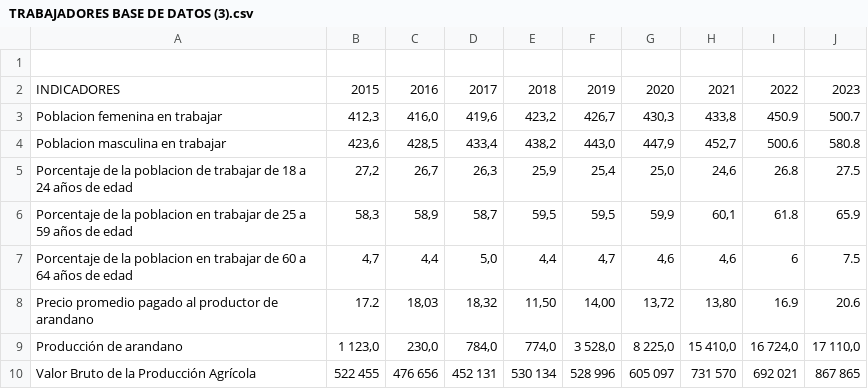
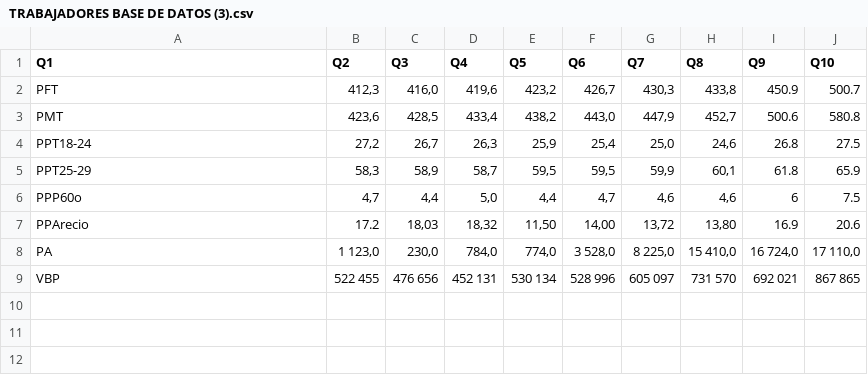
Before and after one commit to sjsjskk/DATA-BASE, a CSV file: TRABAJADORES BASE DE DATOS (3).csv, drawn as a sheet.

Commit message:
Update TRABAJADORES BASE DE DATOS (3).csv

```diff
--- a/TRABAJADORES BASE DE DATOS (3).csv
+++ b/TRABAJADORES BASE DE DATOS (3).csv
@@ -1,10 +1,9 @@
-;;;;;;;;;
-INDICADORES;2015;2016;2017;2018;2019;2020;2021;2022;2023
-Poblacion femenina en trabajar;412,3;416,0;419,6;423,2;426,7;430,3;433,8;450.9;500.7
-Poblacion masculina en trabajar;423,6;428,5;433,4;438,2;443,0;447,9;452,7;500.6;580.8
-Porcentaje de la poblacion de trabajar de 18 a 24 años de edad;27,2;26,7;26,3;25,9;25,4;25,0;24,6;26.8;27.5
-Porcentaje de la poblacion en  trabajar de 25 a 59 años de edad;58,3;58,9;58,7;59,5;59,5;59,9;60,1;61.8;65.9
-Porcentaje de la poblacion en trabajar de 60 a 64 años de edad;4,7;4,4;5,0;4,4;4,7;4,6;4,6;6;7.5
-Precio promedio pagado al productor de arandano;17.2;18,03;18,32;11,50;14,00;13,72;13,80;16.9;20.6
-Producción de arandano;1 123,0;230,0;784,0;774,0;3 528,0;8 225,0;15 410,0;16 724,0;17 110,0
-Valor Bruto de la Producción Agrícola;522 455;476 656;452 131;530 134;528 996;605 097;731 570;692 021;867 865
+Q1;Q2;Q3;Q4;Q5;Q6;Q7;Q8;Q9;Q10
+PFT;412,3;416,0;419,6;423,2;426,7;430,3;433,8;450.9;500.7
+PMT;423,6;428,5;433,4;438,2;443,0;447,9;452,7;500.6;580.8
+PPT18-24;27,2;26,7;26,3;25,9;25,4;25,0;24,6;26.8;27.5
+PPT25-29;58,3;58,9;58,7;59,5;59,5;59,9;60,1;61.8;65.9
+PPP60o;4,7;4,4;5,0;4,4;4,7;4,6;4,6;6;7.5
+PPArecio ;17.2;18,03;18,32;11,50;14,00;13,72;13,80;16.9;20.6
+PA;1 123,0;230,0;784,0;774,0;3 528,0;8 225,0;15 410,0;16 724,0;17 110,0
+VBP;522 455;476 656;452 131;530 134;528 996;605 097;731 570;692 021;867 865
```
